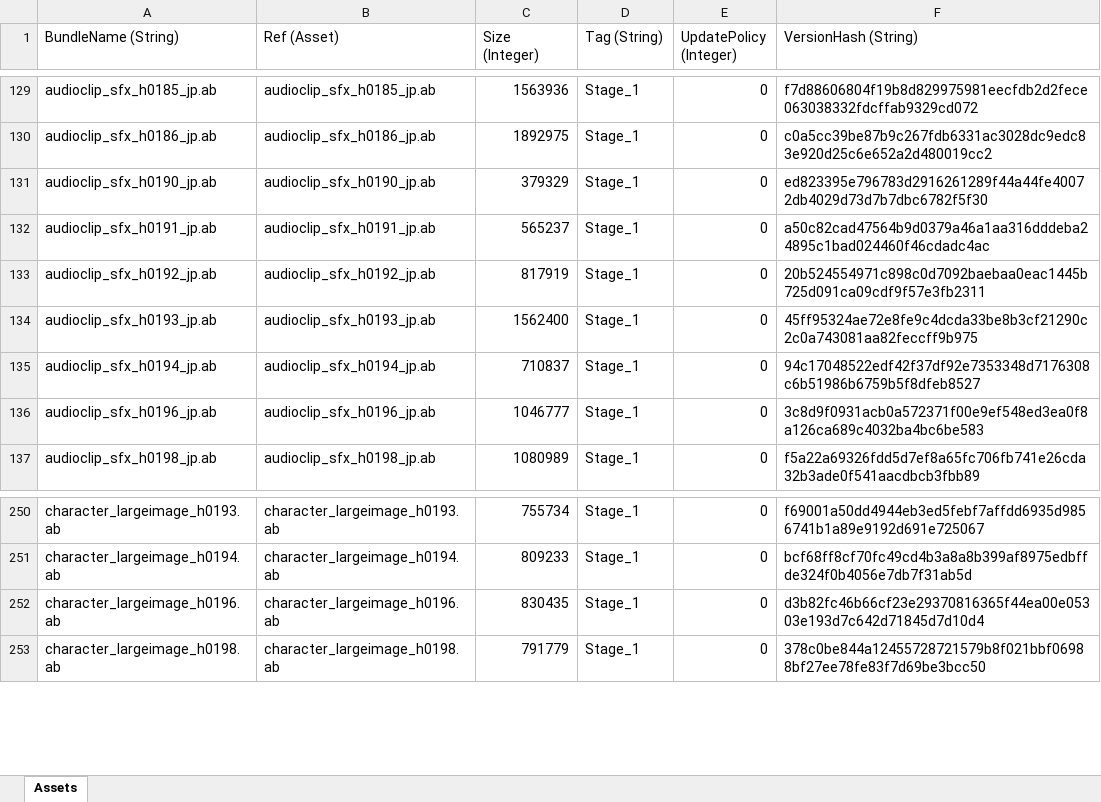
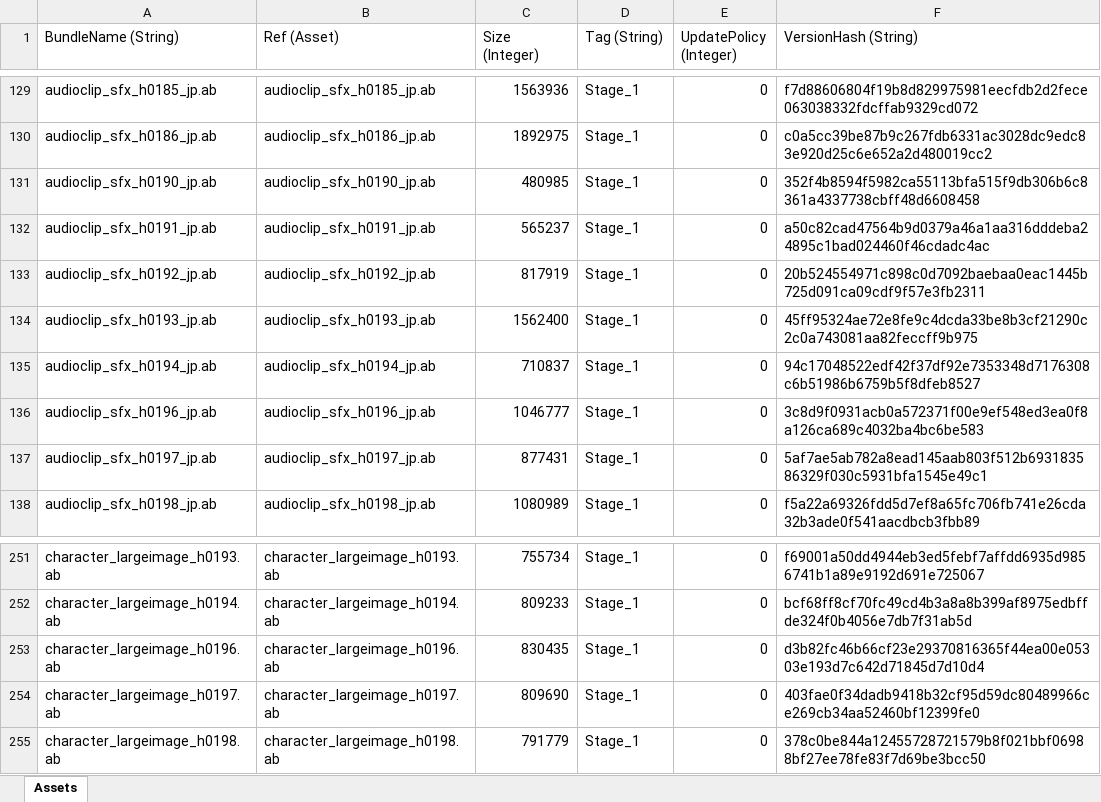
Before and after one commit to stu43005/sdorica-wiki-bot, an Excel workbook: client_gamedata/ios/iosExp.xlsx, sheet Assets, drawn as a sheet; only a part is shown, gaps mark what is left out; values as stored, in another font and other column widths than the file's, no borders; the diff names each change by its address in the sheet, - before the commit and + after, or states it on an @@ line.

```diff
--- a/client_gamedata/ios/iosExp.xlsx (sheet Assets)
+++ b/client_gamedata/ios/iosExp.xlsx (sheet Assets)
-C131 (Size (Integer)): 379329
+C131 (Size (Integer)): 480985
-F131 (VersionHash (String)): ed823395e796783d2916261289f44a44fe40072db4029d73d7b7dbc6782f5f30
+F131 (VersionHash (String)): 352f4b8594f5982ca55113bfa515f9db306b6c8361a4337738cbff48d6608458
+row 137: audioclip_sfx_h0197_jp.ab | audioclip_sfx_h0197_jp.ab | 877431 | Stage_1 | 0 | 5af7ae5ab782a8ead145aab803f512b693183586329f030c5931bfa1545e49c1
+row 254: character_largeimage_h0197.ab | character_largeimage_h0197.ab | 809690 | Stage_1 | 0 | 403fae0f34dadb9418b32cf95d59dc80489966ce269cb34aa52460bf12399fe0
```
Also changed, not shown: client_gamedata/androidExp.xlsx, client_gamedata/charAssets.xlsx, 25 other files.
